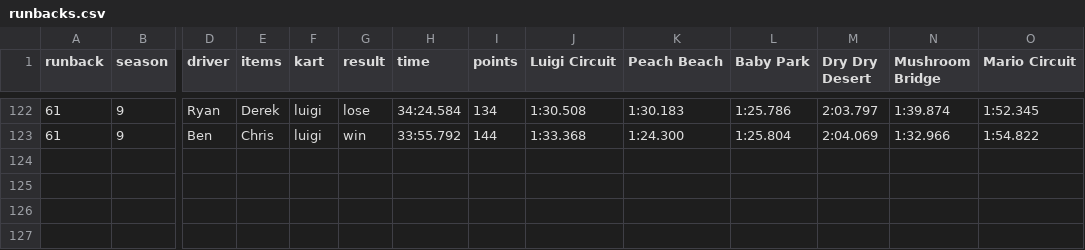
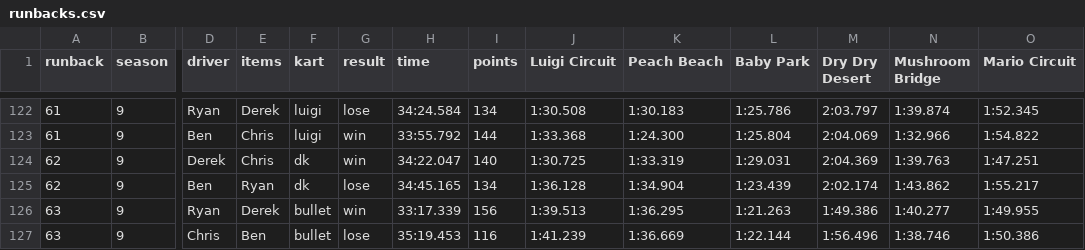
Before and after one commit to Yhprum/Mario-Kart-Runbacks, a CSV file: src/data/runbacks.csv, drawn as a sheet; only a part is shown, gaps mark what is left out; rows hold the shown columns only; the diff names each change by its address in the sheet, - before the commit and + after, or states it on an @@ line.

Commit message:
new runbacks

```diff
--- a/src/data/runbacks.csv
+++ b/src/data/runbacks.csv
+row 124: 62 | 9 | Derek | Chris | dk | win | 34:22.047 | 140 | 1:30.725 | 1:33.319 | 1:29.031 | 2:04.369 | 1:39.763 | 1:47.251
+row 125: 62 | 9 | Ben | Ryan | dk | lose | 34:45.165 | 134 | 1:36.128 | 1:34.904 | 1:23.439 | 2:02.174 | 1:43.862 | 1:55.217
+row 126: 63 | 9 | Ryan | Derek | bullet | win | 33:17.339 | 156 | 1:39.513 | 1:36.295 | 1:21.263 | 1:49.386 | 1:40.277 | 1:49.955
+row 127: 63 | 9 | Chris | Ben | bullet | lose | 35:19.453 | 116 | 1:41.239 | 1:36.669 | 1:22.144 | 1:56.496 | 1:38.746 | 1:50.386
```
Also changed, not shown: 2 other files.
